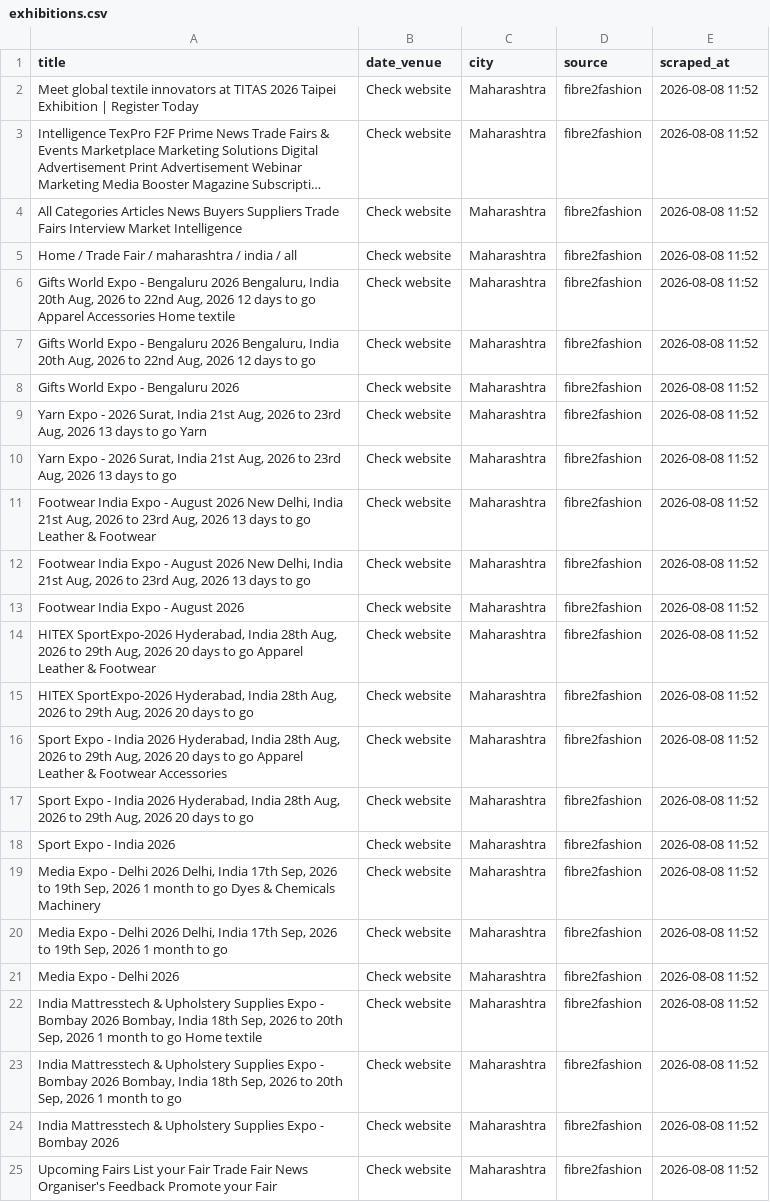
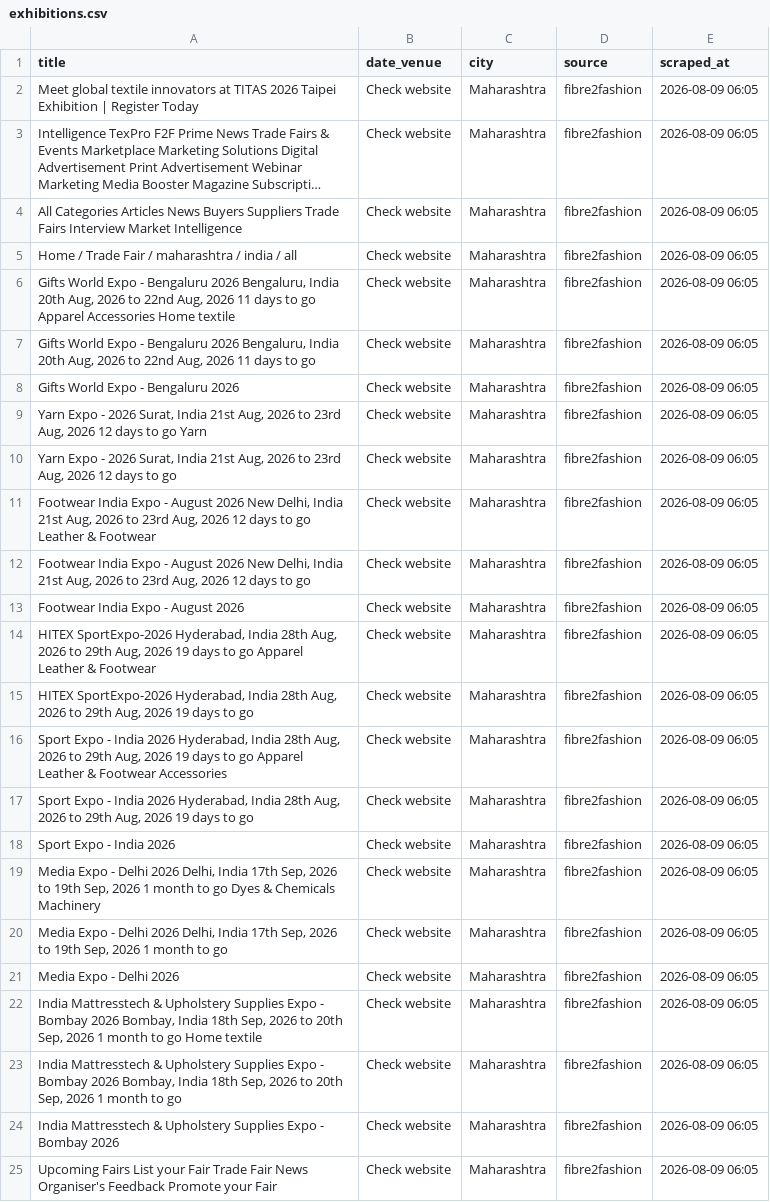
Before and after one commit to Customer-Delight/mh-exhibitions-scraper, a CSV file: exhibitions.csv, drawn as a sheet; long unchanged cells end in …; the diff names each change by its address in the sheet, - before the commit and + after, or states it on an @@ line.

```diff
--- a/exhibitions.csv
+++ b/exhibitions.csv
-E2:E25 (scraped_at): 2026-08-08 11:52
+E2:E25 (scraped_at): 2026-08-09 06:05
-A6 (title): …Aug, 2026 12 days to…
+A6 (title): …Aug, 2026 11 days to…
-A7 (title): …Aug, 2026 12 days to…
+A7 (title): …Aug, 2026 11 days to…
-A9 (title): …Aug, 2026 13 days to…
+A9 (title): …Aug, 2026 12 days to…
-A10 (title): …Aug, 2026 13 days to…
+A10 (title): …Aug, 2026 12 days to…
-A11 (title): …Aug, 2026 13 days to…
+A11 (title): …Aug, 2026 12 days to…
-A12 (title): …Aug, 2026 13 days to…
+A12 (title): …Aug, 2026 12 days to…
-A14 (title): …Aug, 2026 20 days to…
+A14 (title): …Aug, 2026 19 days to…
-A15 (title): …Aug, 2026 20 days to…
+A15 (title): …Aug, 2026 19 days to…
-A16 (title): …Aug, 2026 20 days to…
+A16 (title): …Aug, 2026 19 days to…
-A17 (title): …Aug, 2026 20 days to…
+A17 (title): …Aug, 2026 19 days to…
```
